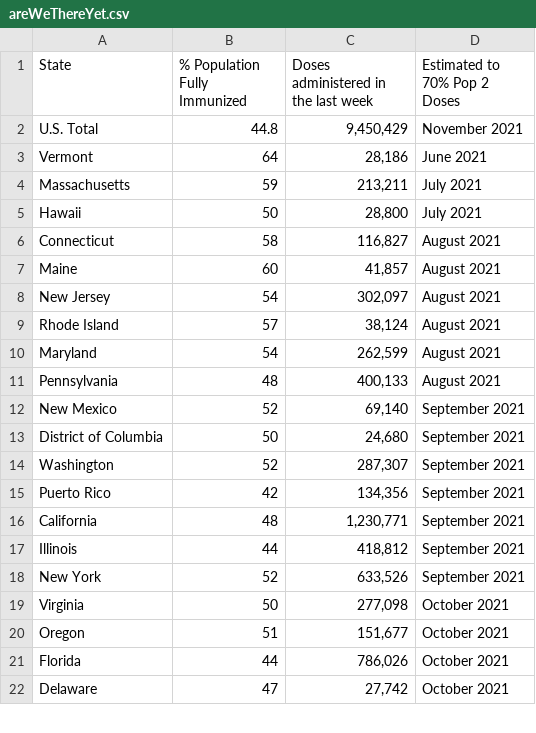
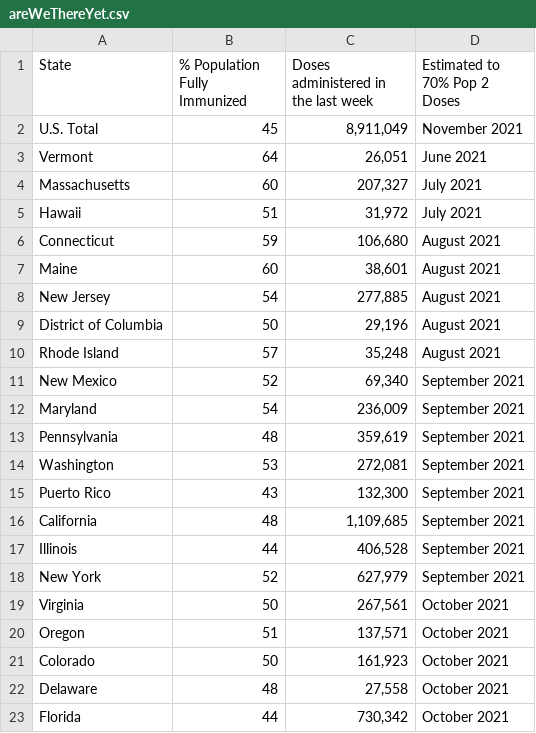
Before and after one commit to anesta95/veryWellVaccineDataTracker, a CSV file: chartData/areWeThereYet.csv, drawn as a sheet; only a part is shown; the diff covers the shown part only.

```diff
--- a/chartData/areWeThereYet.csv
+++ b/chartData/areWeThereYet.csv
@@ -1,22 +1,23 @@
 State,% Population Fully Immunized,Doses administered in the last week,Estimated to 70% Pop 2 Doses
-U.S. Total,44.8,"9,450,429",November 2021
-Vermont,64,"   28,186",June 2021
-Massachusetts,59,"  213,211",July 2021
-Hawaii,50,"   28,800",July 2021
-Connecticut,58,"  116,827",August 2021
-Maine,60,"   41,857",August 2021
-New Jersey,54,"  302,097",August 2021
-Rhode Island,57,"   38,124",August 2021
-Maryland,54,"  262,599",August 2021
-Pennsylvania,48,"  400,133",August 2021
-New Mexico,52,"   69,140",September 2021
-District of Columbia,50,"   24,680",September 2021
-Washington,52,"  287,307",September 2021
-Puerto Rico,42,"  134,356",September 2021
-California,48,"1,230,771",September 2021
-Illinois,44,"  418,812",September 2021
-New York,52,"  633,526",September 2021
-Virginia,50,"  277,098",October 2021
-Oregon,51,"  151,677",October 2021
-Florida,44,"  786,026",October 2021
-Delaware,47,"   27,742",October 2021
+U.S. Total,45,"8,911,049",November 2021
+Vermont,64,"   26,051",June 2021
+Massachusetts,60,"  207,327",July 2021
+Hawaii,51,"   31,972",July 2021
+Connecticut,59,"  106,680",August 2021
+Maine,60,"   38,601",August 2021
+New Jersey,54,"  277,885",August 2021
+District of Columbia,50,"   29,196",August 2021
+Rhode Island,57,"   35,248",August 2021
+New Mexico,52,"   69,340",September 2021
+Maryland,54,"  236,009",September 2021
+Pennsylvania,48,"  359,619",September 2021
+Washington,53,"  272,081",September 2021
+Puerto Rico,43,"  132,300",September 2021
+California,48,"1,109,685",September 2021
+Illinois,44,"  406,528",September 2021
+New York,52,"  627,979",September 2021
+Virginia,50,"  267,561",October 2021
+Oregon,51,"  137,571",October 2021
+Colorado,50,"  161,923",October 2021
+Delaware,48,"   27,558",October 2021
+Florida,44,"  730,342",October 2021
```
Also changed, not shown: 9 added rows, 10 removed rows and 35 edited cells elsewhere in this file, chartData/cdcMap.csv, chartData/cdcWWWFormatted.csv, 2 other files.
